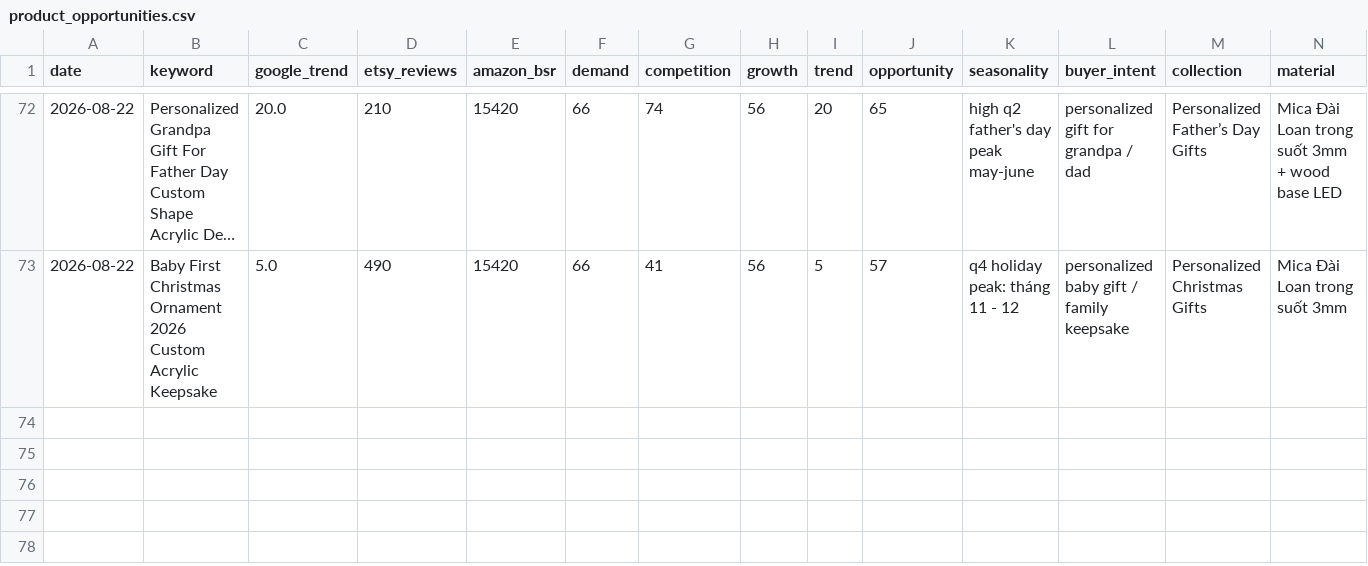
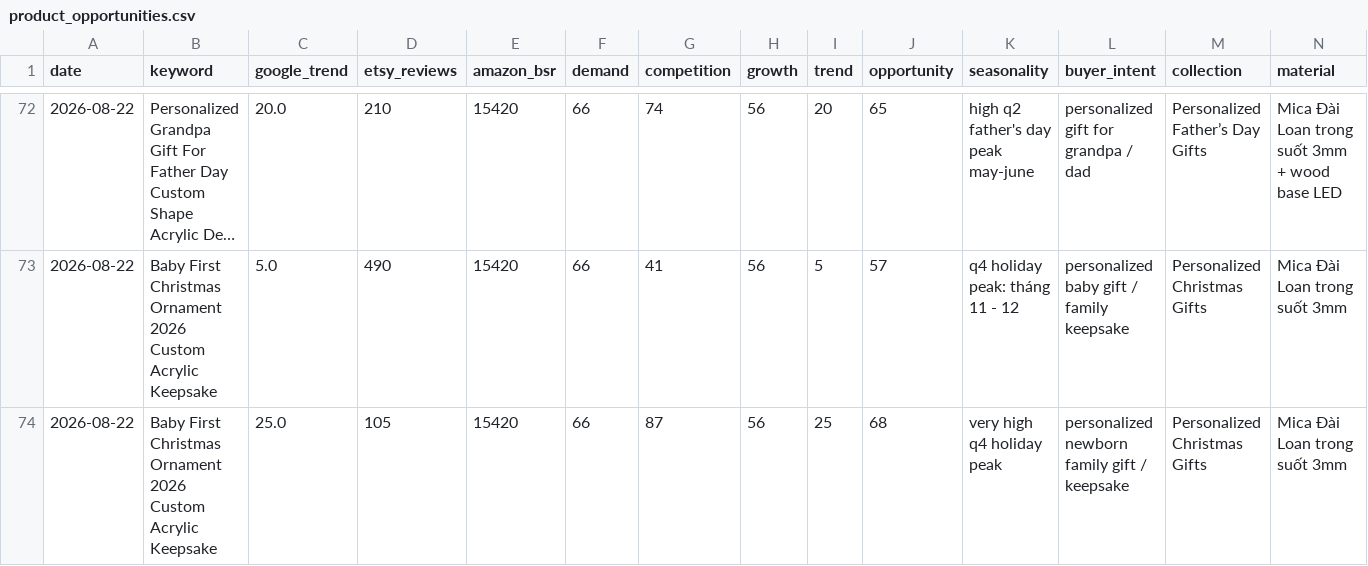
Before and after one commit to Trung1234/product-hub-assistant, a CSV file: data/product_opportunities.csv, drawn as a sheet; only a part is shown, gaps mark what is left out; long unchanged cells end in …; rows hold the shown columns only; the diff names each change by its address in the sheet, - before the commit and + after, or states it on an @@ line.

```diff
--- a/data/product_opportunities.csv
+++ b/data/product_opportunities.csv
+row 74: 2026-08-22 | Baby First Christmas Ornament 2026 Custom Acrylic Keepsake | 25.0 | 105 | 15420 | 66 | 87 | 56 | 25 | 68 | very high q4 holiday peak | personalized newborn family gift / keepsake | Personalized Christmas Gifts | Mica Đài Loan trong suốt 3mm
```
Also changed, not shown: data/reports/product_opportunities.csv, 6 other files.
